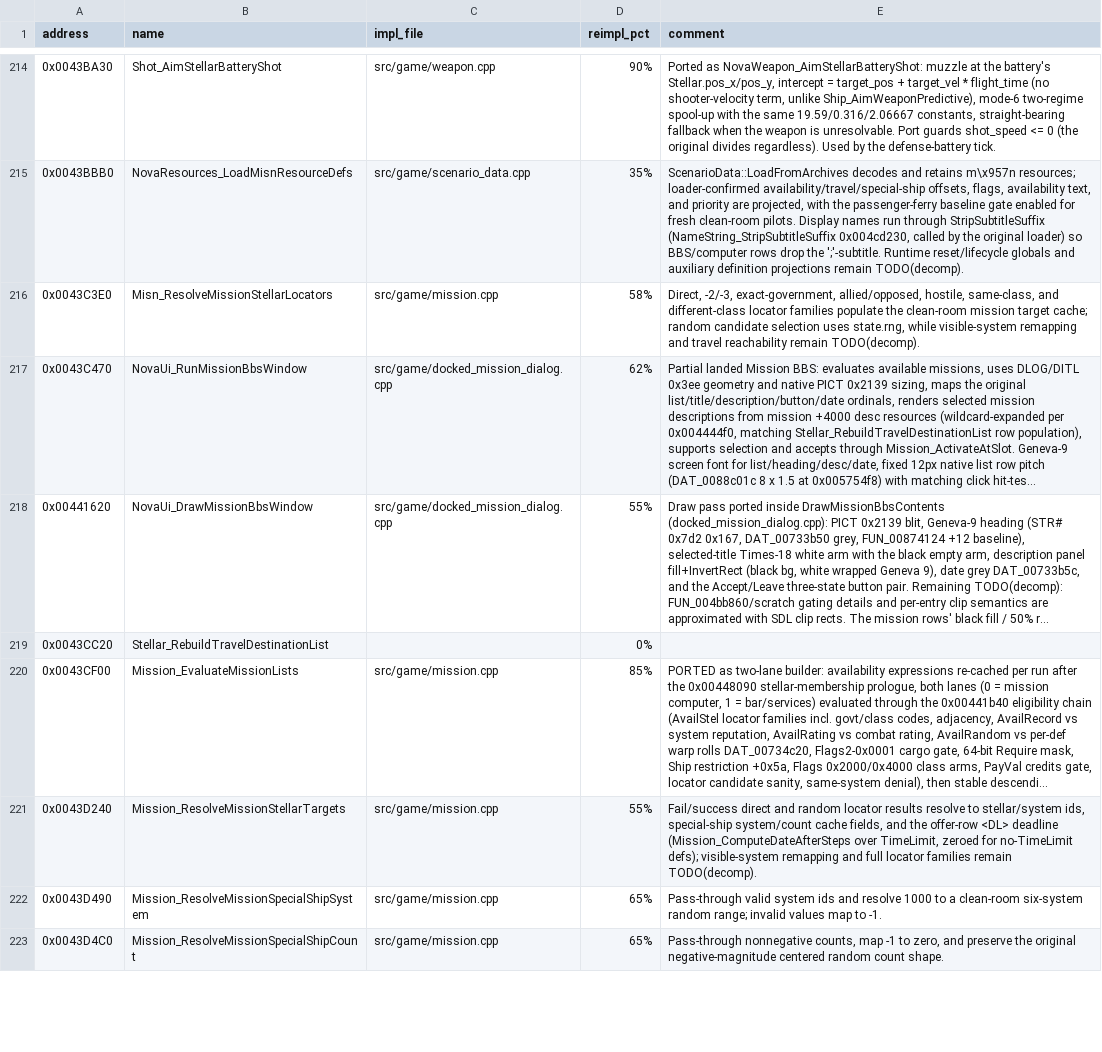
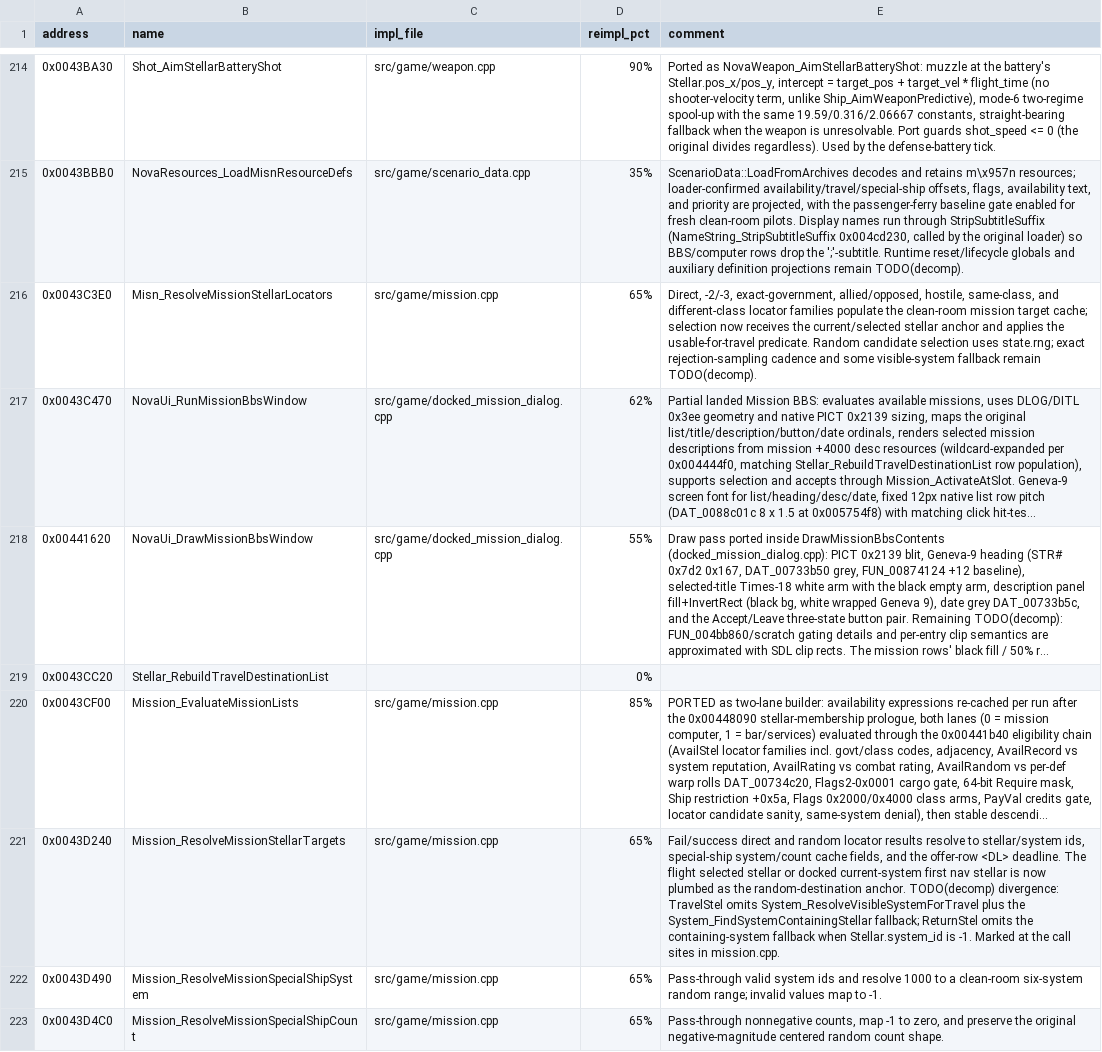
Before and after one commit to wraitii/evnova-decomp, a TSV file: decomp-progress.tsv, drawn as a sheet; only a part is shown, gaps mark what is left out; long unchanged cells end in …; the diff covers the shown part only; the diff names each change by its address in the sheet, - before the commit and + after, or states it on an @@ line.

Commit message:
Close mission interaction and locator gaps

```diff
--- a/decomp-progress.tsv
+++ b/decomp-progress.tsv
-D216 (reimpl_pct): 58%
+D216 (reimpl_pct): 65%
-E216 (comment): …target cache; random candidate selection uses state.rng, while visible-system remapping and travel reachability remain TODO(decomp).
+E216 (comment): …target cache; selection now receives the current/selected stellar anchor and applies the usable-for-travel predicate. Random candidate selection uses state.rng; exact rejection-sampling cadence and some visible-system fallback remain TODO(decomp).
-D221 (reimpl_pct): 55%
+D221 (reimpl_pct): 65%
-E221 (comment): …offer-row <DL> deadline (Mission_ComputeDateAfterSteps over TimeLimit, zeroed for no-TimeLimit defs); visible-system remapping and full locator families remain TODO(decomp).
+E221 (comment): …offer-row <DL> deadline. The flight selected stellar or docked current-system first nav stellar is now plumbed as the random-destination anchor. TODO(decomp) divergence: TravelStel omits System_ResolveVisibleSystemForTravel plus the System_FindSystemContainingStellar fallback; ReturnStel omits the containing-system fallback when Stellar.system_id is -1. Marked at the call sites in mission.cpp.
```
Also changed, not shown: 18 edited cells elsewhere in this file, 11 other files.
